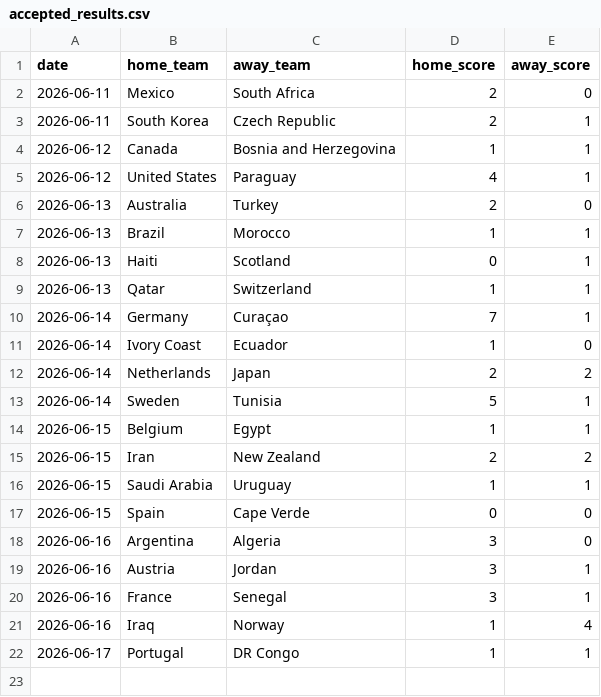
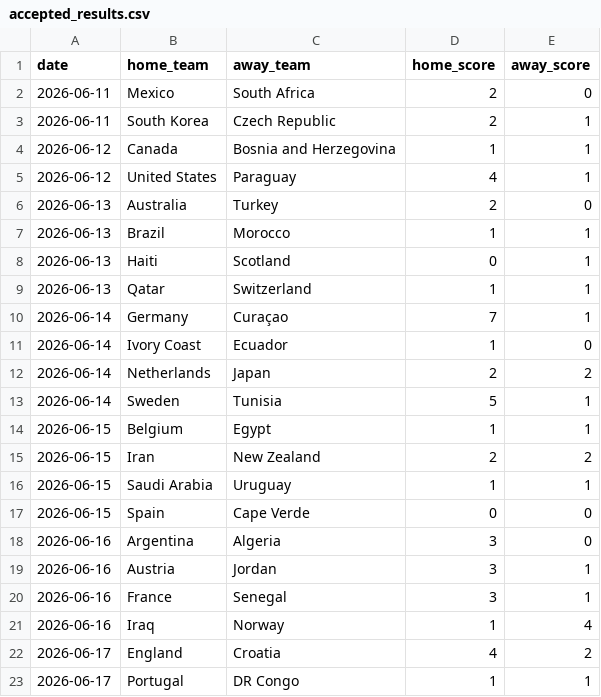
Before and after one commit to JustusVermaakSkystrm/ig-trading-bot, a CSV file: worldcup/data/accepted_results.csv, drawn as a sheet.

```diff
--- a/worldcup/data/accepted_results.csv
+++ b/worldcup/data/accepted_results.csv
@@ -21,2 +21,3 @@ date,home_team,away_team,home_score,away_score
 2026-06-16,Iraq,Norway,1,4
+2026-06-17,England,Croatia,4,2
 2026-06-17,Portugal,DR Congo,1,1
```
Also changed, not shown: worldcup/data/official_results.csv, worldcup/outputs/match_probabilities.csv, 10 other files.
